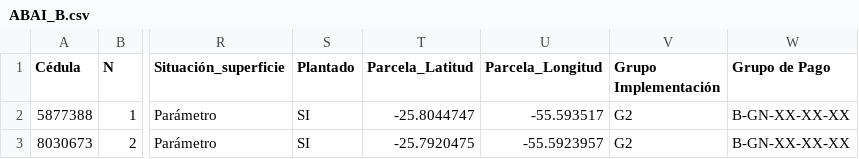
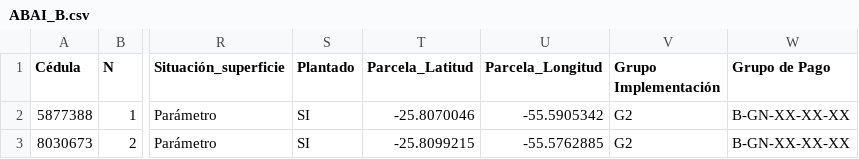
Before and after one commit to basedatossig01-cpu/Mapa_2026_08_18, a CSV file: ABAI_B.csv, drawn as a sheet; only a part is shown, gaps mark what is left out; the diff names each change by its address in the sheet, - before the commit and + after, or states it on an @@ line.

```diff
--- a/ABAI_B.csv
+++ b/ABAI_B.csv
-T2 (Parcela_Latitud): -25.8044747
+T2 (Parcela_Latitud): -25.8070046
-U2 (Parcela_Longitud): -55.593517
+U2 (Parcela_Longitud): -55.5905342
-T3 (Parcela_Latitud): -25.7920475
+T3 (Parcela_Latitud): -25.8099215
-U3 (Parcela_Longitud): -55.5923957
+U3 (Parcela_Longitud): -55.5762885
```
Also changed, not shown: CARAYAO_D.csv, GUAYAIBI_I.csv, 14 other files.
